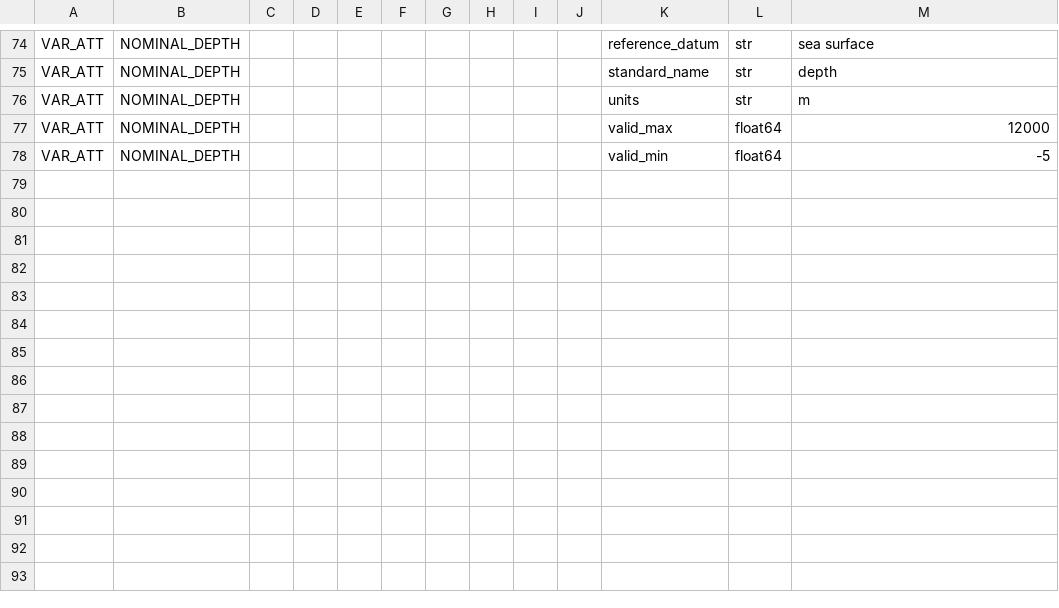
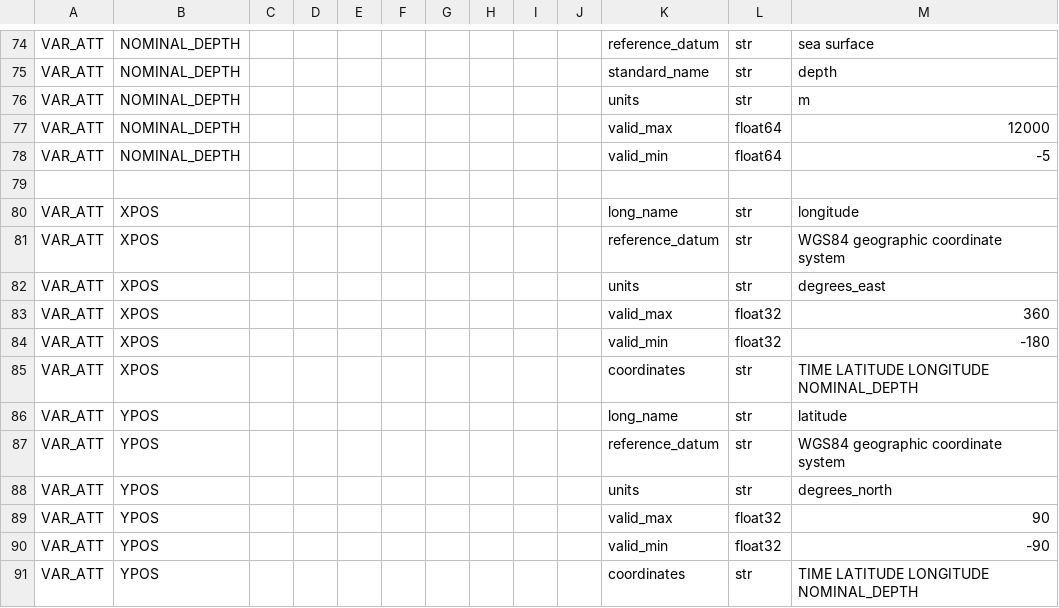
Before and after one commit to petejan/imos-tools, a CSV file: metadata/variable.metadata.csv, drawn as a sheet; only a part is shown, gaps mark what is left out.

```diff
--- a/metadata/variable.metadata.csv
+++ b/metadata/variable.metadata.csv
@@ -78 +78,14 @@ VAR_ATT,NOMINAL_DEPTH,,,,,,,,,valid_max,float64,12000
 VAR_ATT,NOMINAL_DEPTH,,,,,,,,,valid_min,float64,-5
+
+VAR_ATT,XPOS,,,,,,,,,long_name,str,longitude
+VAR_ATT,XPOS,,,,,,,,,reference_datum,str,WGS84 geographic coordinate system
+VAR_ATT,XPOS,,,,,,,,,units,str,degrees_east
+VAR_ATT,XPOS,,,,,,,,,valid_max,float32,360
+VAR_ATT,XPOS,,,,,,,,,valid_min,float32,-180
+VAR_ATT,XPOS,,,,,,,,,coordinates,str,TIME LATITUDE LONGITUDE NOMINAL_DEPTH
+VAR_ATT,YPOS,,,,,,,,,long_name,str,latitude
+VAR_ATT,YPOS,,,,,,,,,reference_datum,str,WGS84 geographic coordinate system
+VAR_ATT,YPOS,,,,,,,,,units,str,degrees_north
+VAR_ATT,YPOS,,,,,,,,,valid_max,float32,90
+VAR_ATT,YPOS,,,,,,,,,valid_min,float32,-90
+VAR_ATT,YPOS,,,,,,,,,coordinates,str,TIME LATITUDE LONGITUDE NOMINAL_DEPTH
```
Also changed, not shown: 5 other files.
